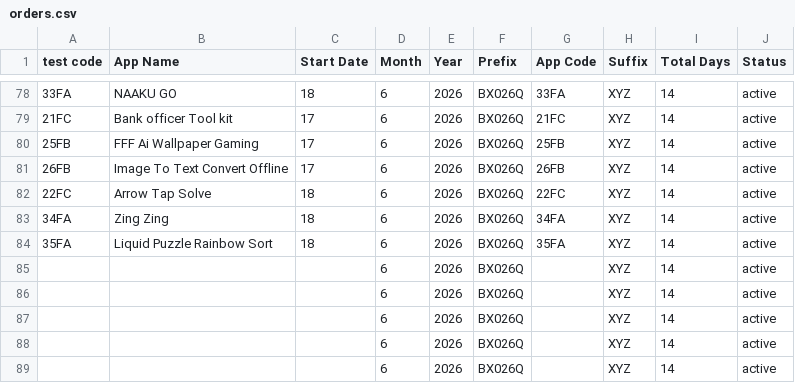
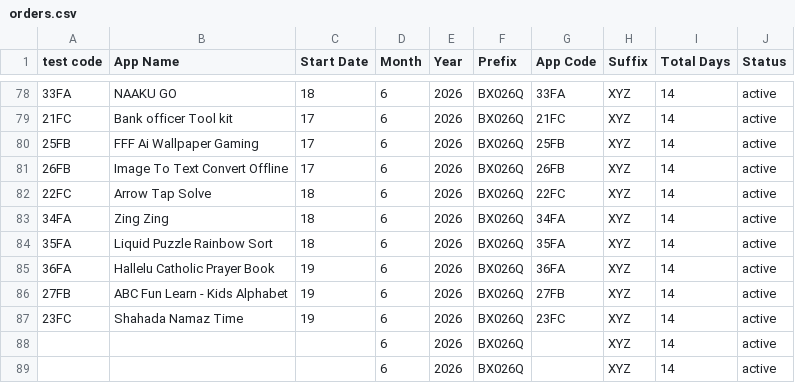
Before and after one commit to weapptesters-design/Tryoldweb, a CSV file: orders.csv, drawn as a sheet; only a part is shown, gaps mark what is left out.

```diff
--- a/orders.csv
+++ b/orders.csv
@@ -84,5 +84,5 @@ test code,App Name,Start Date,Month ,Year,Prefix,App Code,Suffix ,Total Days,Sta
 35FA,Liquid Puzzle Rainbow Sort ,18,6,2026,BX026Q,35FA,XYZ,14,active
-,,,6,2026,BX026Q,,XYZ,14,active
-,,,6,2026,BX026Q,,XYZ,14,active
-,,,6,2026,BX026Q,,XYZ,14,active
+36FA,Hallelu Catholic Prayer Book ,19,6,2026,BX026Q,36FA,XYZ,14,active
+27FB,ABC Fun Learn - Kids Alphabet ,19,6,2026,BX026Q,27FB,XYZ,14,active
+23FC,Shahada Namaz Time,19,6,2026,BX026Q,23FC,XYZ,14,active
 ,,,6,2026,BX026Q,,XYZ,14,active
```
Also changed, not shown: 1 other file.
